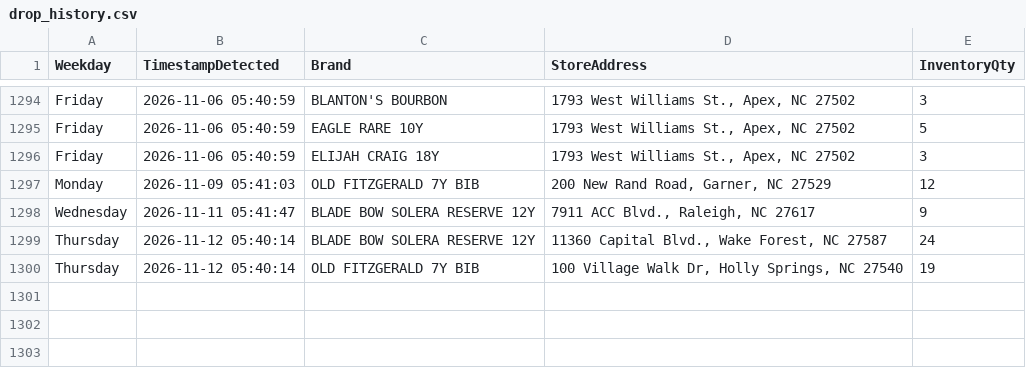
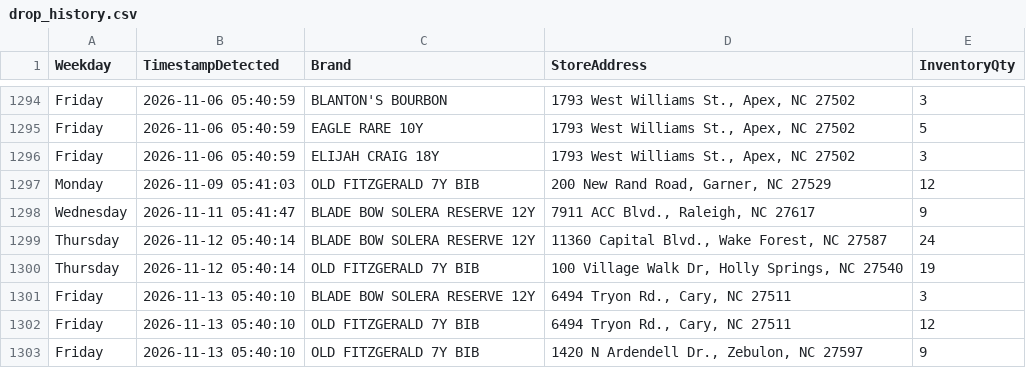
Before and after one commit to bourbonhunter/bourbon-pourcast-frontend, a CSV file: drop_history.csv, drawn as a sheet; only a part is shown, gaps mark what is left out; the diff names each change by its address in the sheet, - before the commit and + after, or states it on an @@ line.

```diff
--- a/drop_history.csv
+++ b/drop_history.csv
+row 1301: Friday | 2026-11-13 05:40:10 | BLADE BOW SOLERA RESERVE 12Y | 6494 Tryon Rd., Cary, NC 27511 | 3
+row 1302: Friday | 2026-11-13 05:40:10 | OLD FITZGERALD 7Y BIB | 6494 Tryon Rd., Cary, NC 27511 | 12
+row 1303: Friday | 2026-11-13 05:40:10 | OLD FITZGERALD 7Y BIB | 1420 N Ardendell Dr., Zebulon, NC 27597 | 9
```
Also changed, not shown: drop_tracker.csv, 7 other files.
